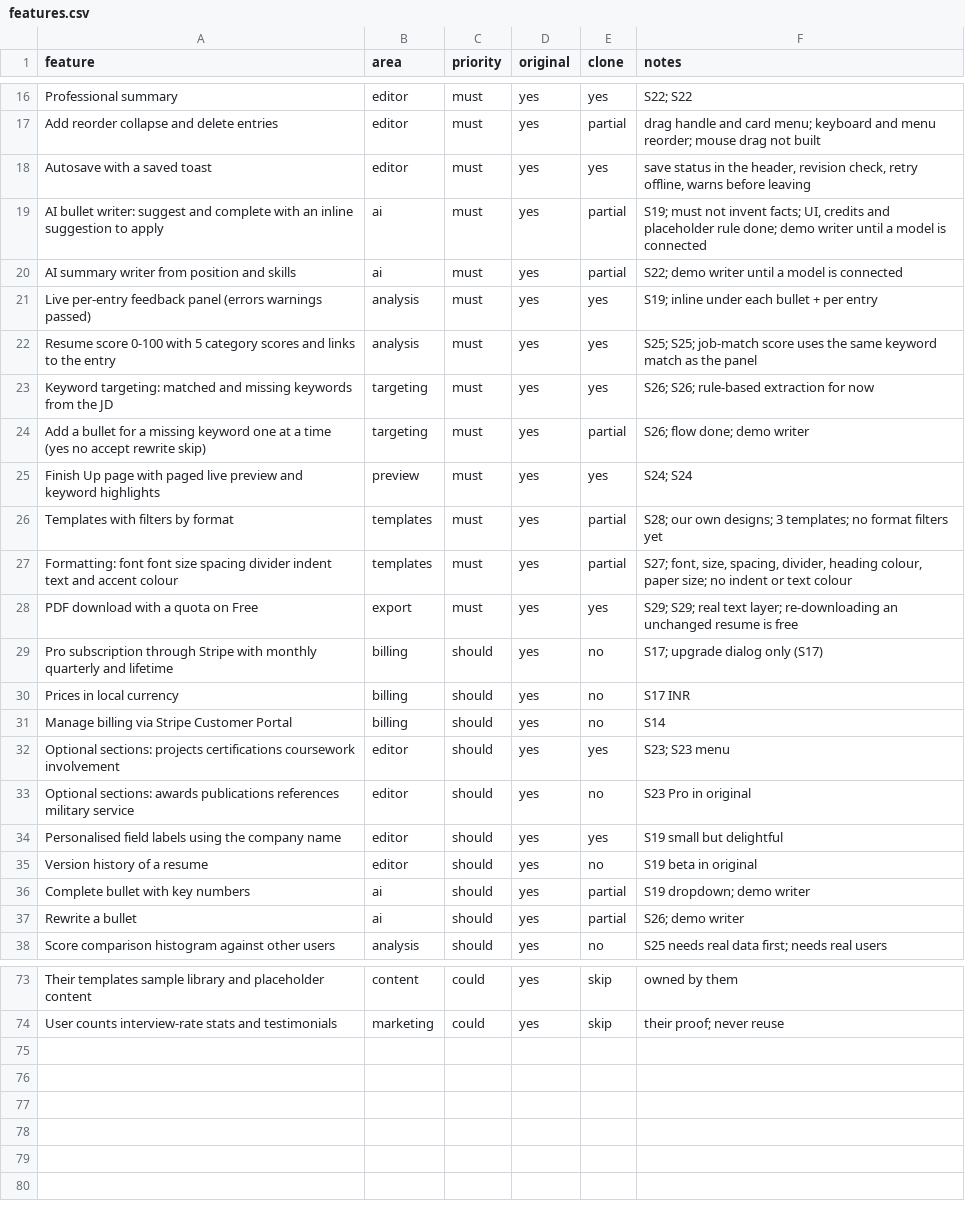
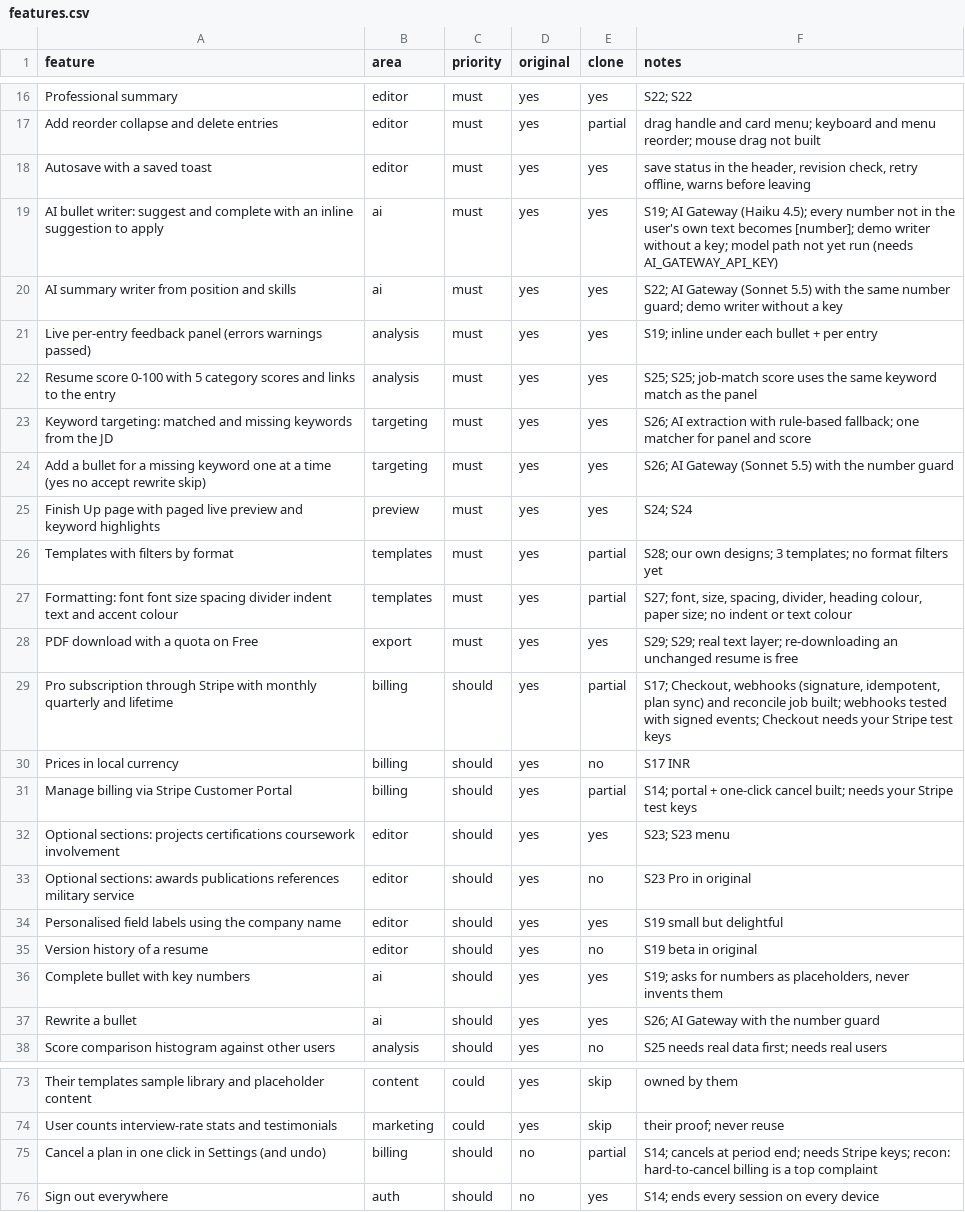
Before and after one commit to JabberWock555/AiResumeBuilder, a CSV file: replica/features.csv, drawn as a sheet; only a part is shown, gaps mark what is left out; the diff covers the shown part only.

```diff
--- a/replica/features.csv
+++ b/replica/features.csv
@@ -18,8 +18,8 @@ Add reorder collapse and delete entries,editor,must,yes,partial,drag handle and
 Autosave with a saved toast,editor,must,yes,yes,"save status in the header, revision check, retry offline, warns before leaving"
-AI bullet writer: suggest and complete with an inline suggestion to apply,ai,must,yes,partial,"S19; must not invent facts; UI, credits and placeholder rule done; demo writer until a model is connected"
-AI summary writer from position and skills,ai,must,yes,partial,S22; demo writer until a model is connected
+AI bullet writer: suggest and complete with an inline suggestion to apply,ai,must,yes,yes,S19; AI Gateway (Haiku 4.5); every number not in the user's own text becomes [number]; demo writer without a key; model path not yet run (needs AI_GATEWAY_API_KEY)
+AI summary writer from position and skills,ai,must,yes,yes,S22; AI Gateway (Sonnet 5.5) with the same number guard; demo writer without a key
 Live per-entry feedback panel (errors warnings passed),analysis,must,yes,yes,S19; inline under each bullet + per entry
 Resume score 0-100 with 5 category scores and links to the entry,analysis,must,yes,yes,S25; S25; job-match score uses the same keyword match as the panel
-Keyword targeting: matched and missing keywords from the JD,targeting,must,yes,yes,S26; S26; rule-based extraction for now
-Add a bullet for a missing keyword one at a time (yes no accept rewrite skip),targeting,must,yes,partial,S26; flow done; demo writer
+Keyword targeting: matched and missing keywords from the JD,targeting,must,yes,yes,S26; AI extraction with rule-based fallback; one matcher for panel and score
+Add a bullet for a missing keyword one at a time (yes no accept rewrite skip),targeting,must,yes,yes,S26; AI Gateway (Sonnet 5.5) with the number guard
 Finish Up page with paged live preview and keyword highlights,preview,must,yes,yes,S24; S24
@@ -28,5 +28,5 @@ Formatting: font font size spacing divider indent text and accent colour,templat
 PDF download with a quota on Free,export,must,yes,yes,S29; S29; real text layer; re-downloading an unchanged resume is free
-Pro subscription through Stripe with monthly quarterly and lifetime,billing,should,yes,no,S17; upgrade dialog only (S17)
+Pro subscription through Stripe with monthly quarterly and lifetime,billing,should,yes,partial,"S17; Checkout, webhooks (signature, idempotent, plan sync) and reconcile job built; webhooks tested with signed events; Checkout needs your Stripe test keys"
 Prices in local currency,billing,should,yes,no,S17 INR
-Manage billing via Stripe Customer Portal,billing,should,yes,no,S14
+Manage billing via Stripe Customer Portal,billing,should,yes,partial,S14; portal + one-click cancel built; needs your Stripe test keys
 Optional sections: projects certifications coursework involvement,editor,should,yes,yes,S23; S23 menu
@@ -35,4 +35,4 @@ Personalised field labels using the company name,editor,should,yes,yes,S19 small
 Version history of a resume,editor,should,yes,no,S19 beta in original
-Complete bullet with key numbers,ai,should,yes,partial,S19 dropdown; demo writer
-Rewrite a bullet,ai,should,yes,partial,S26; demo writer
+Complete bullet with key numbers,ai,should,yes,yes,"S19; asks for numbers as placeholders, never invents them"
+Rewrite a bullet,ai,should,yes,yes,S26; AI Gateway with the number guard
 Score comparison histogram against other users,analysis,should,yes,no,S25 needs real data first; needs real users
@@ -74 +74,3 @@ Their templates sample library and placeholder content,content,could,yes,skip,ow
 User counts interview-rate stats and testimonials,marketing,could,yes,skip,their proof; never reuse
+Cancel a plan in one click in Settings (and undo),billing,should,no,partial,S14; cancels at period end; needs Stripe keys; recon: hard-to-cancel billing is a top complaint
+Sign out everywhere,auth,should,no,yes,S14; ends every session on every device
```
Also changed, not shown: 9 edited cells elsewhere in this file, 31 other files.
